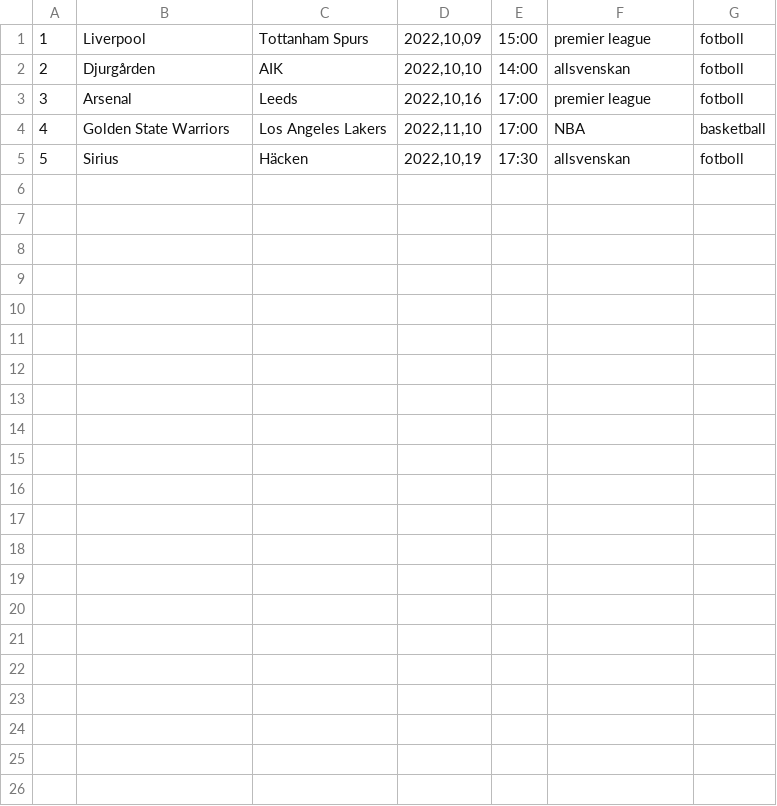
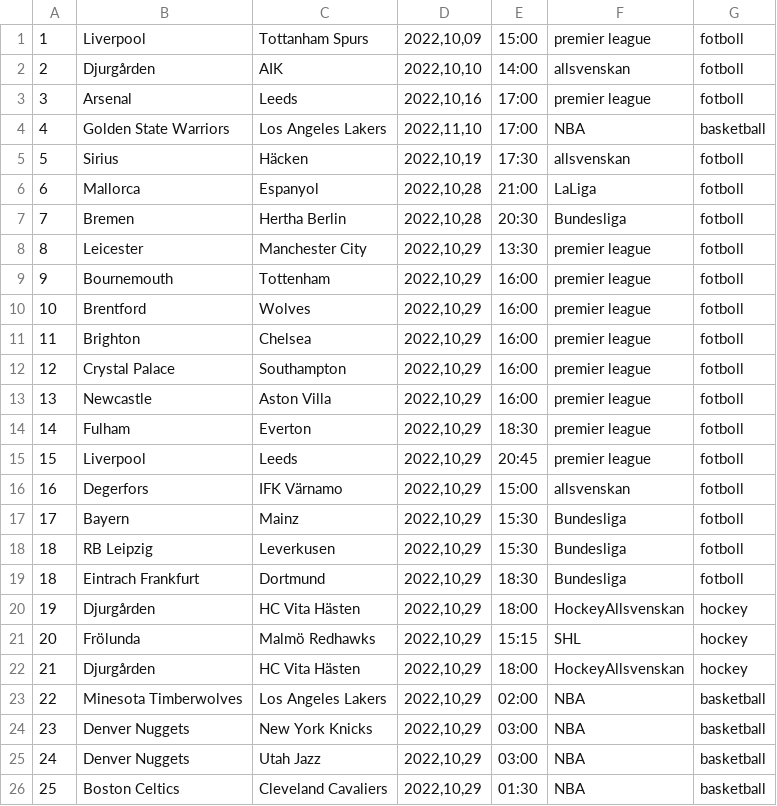
Before and after one commit to Kalln/m6projekt, a CSV file: data/matcher.csv, drawn as a sheet; the diff names each change by its address in the sheet, - before the commit and + after, or states it on an @@ line.

```diff
--- a/data/matcher.csv
+++ b/data/matcher.csv
+row 6: 6 | Mallorca | Espanyol | 2022,10,28 | 21:00 | LaLiga | fotboll
+row 7: 7 | Bremen | Hertha Berlin | 2022,10,28 | 20:30 | Bundesliga | fotboll
+row 8: 8 | Leicester | Manchester City | 2022,10,29 | 13:30 | premier league | fotboll
+row 9: 9 | Bournemouth | Tottenham | 2022,10,29 | 16:00 | premier league | fotboll
+row 10: 10 | Brentford | Wolves | 2022,10,29 | 16:00 | premier league | fotboll
+row 11: 11 | Brighton | Chelsea | 2022,10,29 | 16:00 | premier league | fotboll
+row 12: 12 | Crystal Palace | Southampton | 2022,10,29 | 16:00 | premier league | fotboll
+row 13: 13 | Newcastle | Aston Villa | 2022,10,29 | 16:00 | premier league | fotboll
+row 14: 14 | Fulham | Everton | 2022,10,29 | 18:30 | premier league | fotboll
+row 15: 15 | Liverpool | Leeds | 2022,10,29 | 20:45 | premier league | fotboll
+row 16: 16 | Degerfors | IFK Värnamo | 2022,10,29 | 15:00 | allsvenskan | fotboll
+row 17: 17 | Bayern | Mainz | 2022,10,29 | 15:30 | Bundesliga | fotboll
+row 18: 18 | RB Leipzig | Leverkusen | 2022,10,29 | 15:30 | Bundesliga | fotboll
+row 19: 18 | Eintrach Frankfurt | Dortmund | 2022,10,29 | 18:30 | Bundesliga | fotboll
+row 20: 19 | Djurgården | HC Vita Hästen | 2022,10,29 | 18:00 | HockeyAllsvenskan | hockey
+row 21: 20 | Frölunda | Malmö Redhawks | 2022,10,29 | 15:15 | SHL | hockey
+row 22: 21 | Djurgården | HC Vita Hästen | 2022,10,29 | 18:00 | HockeyAllsvenskan | hockey
+row 23: 22 | Minesota Timberwolves | Los Angeles Lakers | 2022,10,29 | 02:00 | NBA | basketball
+row 24: 23 | Denver Nuggets | New York Knicks | 2022,10,29 | 03:00 | NBA | basketball
+row 25: 24 | Denver Nuggets | Utah Jazz | 2022,10,29 | 03:00 | NBA | basketball
+row 26: 25 | Boston Celtics | Cleveland Cavaliers | 2022,10,29 | 01:30 | NBA | basketball
```
Also changed, not shown: 1 other file.
